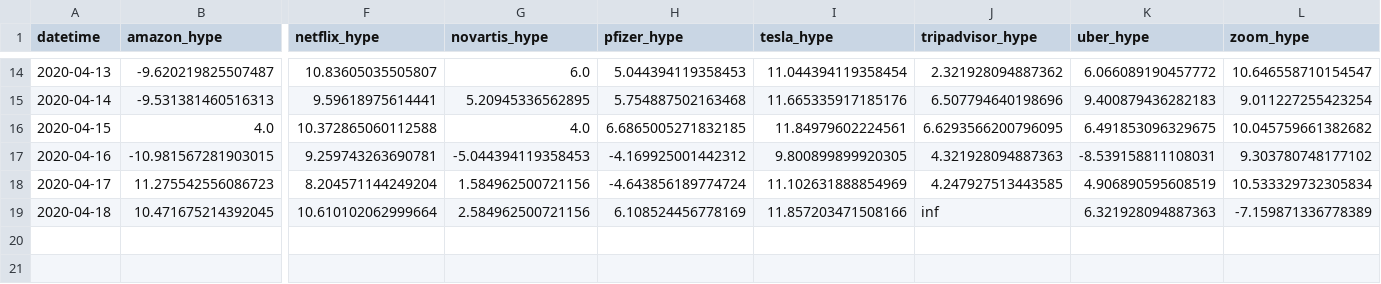
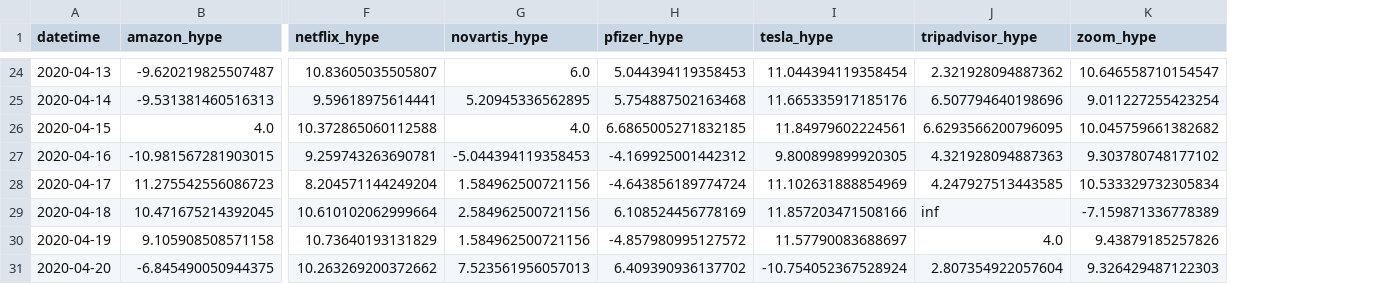
Before and after one commit to hypefyn/hypefyn, a CSV file: data/tweets_hype_all.csv, drawn as a sheet; only a part is shown, gaps mark what is left out; removed rows and columns are numbered as before the commit, all else as after; rows hold the shown columns only; the diff covers the shown part only; the diff names each change by its address in the sheet, - before the commit and + after, or states it on an @@ line.

```diff
--- a/data/tweets_hype_all.csv
+++ b/data/tweets_hype_all.csv
-column K (uber_hype), rows 14-19: 6.066089190457772 | 9.400879436282183 | 6.491853096329675 | -8.539158811108031 | 4.906890595608519 | 6.321928094887363
+row 30: 2020-04-19 | 9.105908508571158 | 10.73640193131829 | 1.584962500721156 | -4.857980995127572 | 11.57790083688697 | 4.0 | 9.43879185257826
+row 31: 2020-04-20 | -6.845490050944375 | 10.263269200372662 | 7.523561956057013 | 6.409390936137702 | -10.754052367528924 | 2.807354922057604 | 9.326429487122303
```
Also changed, not shown: 10 added rows and 23 edited cells elsewhere in this file, 1 other file.
